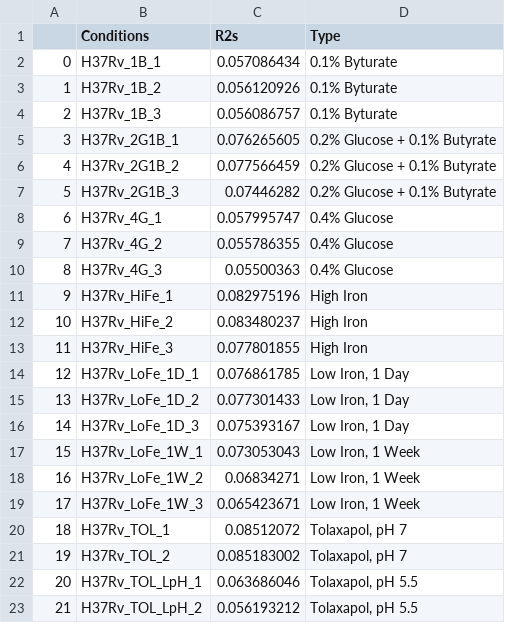
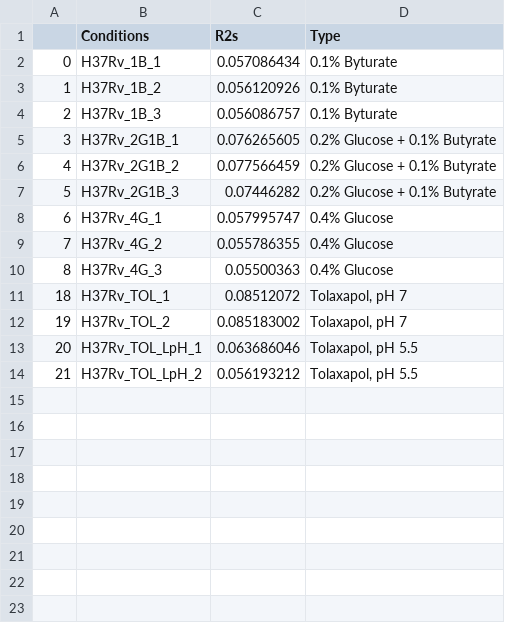
Before and after one commit to sysemenova/ExpressionEvolution, a CSV file: Analysis/Images/Tuberculosis_OtherStrains/mtb_and_others_r2.csv, drawn as a sheet; the diff names each change by its address in the sheet, - before the commit and + after, or states it on an @@ line.

Commit message:
Fixed tub_and_others image.

```diff
--- a/Analysis/Images/Tuberculosis_OtherStrains/mtb_and_others_r2.csv
+++ b/Analysis/Images/Tuberculosis_OtherStrains/mtb_and_others_r2.csv
-row 11: 9 | H37Rv_HiFe_1 | 0.082975196 | High Iron
-row 12: 10 | H37Rv_HiFe_2 | 0.083480237 | High Iron
-row 13: 11 | H37Rv_HiFe_3 | 0.077801855 | High Iron
-row 14: 12 | H37Rv_LoFe_1D_1 | 0.076861785 | Low Iron, 1 Day
-row 15: 13 | H37Rv_LoFe_1D_2 | 0.077301433 | Low Iron, 1 Day
-row 16: 14 | H37Rv_LoFe_1D_3 | 0.075393167 | Low Iron, 1 Day
-row 17: 15 | H37Rv_LoFe_1W_1 | 0.073053043 | Low Iron, 1 Week
-row 18: 16 | H37Rv_LoFe_1W_2 | 0.06834271 | Low Iron, 1 Week
-row 19: 17 | H37Rv_LoFe_1W_3 | 0.065423671 | Low Iron, 1 Week
```
Also changed, not shown: 3 other files.
